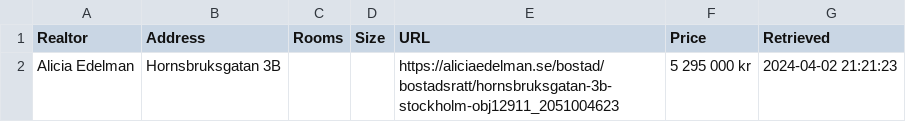
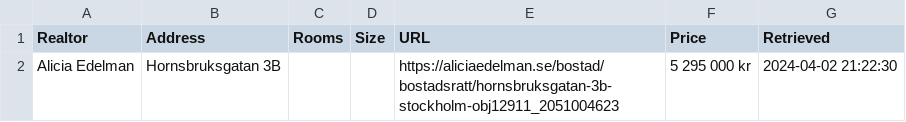
Before and after one commit to viktorvol/app-artments, a CSV file: apartments.csv, drawn as a sheet.

Commit message:
Updated apartments data

```diff
--- a/apartments.csv
+++ b/apartments.csv
@@ -1,2 +1,2 @@
 Realtor;Address;Rooms;Size;URL;Price;Retrieved
-Alicia Edelman;Hornsbruksgatan 3B;;;https://aliciaedelman.se/bostad/bostadsratt/hornsbruksgatan-3b-stockholm-obj12911_2051004623;5 295 000 kr;2024-04-02 21:21:23
+Alicia Edelman;Hornsbruksgatan 3B;;;https://aliciaedelman.se/bostad/bostadsratt/hornsbruksgatan-3b-stockholm-obj12911_2051004623;5 295 000 kr;2024-04-02 21:22:30
```
